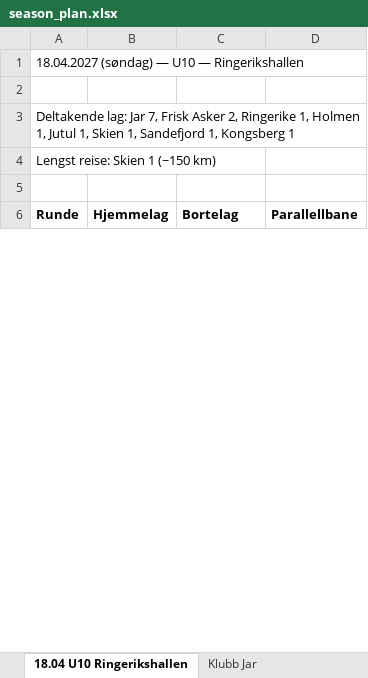
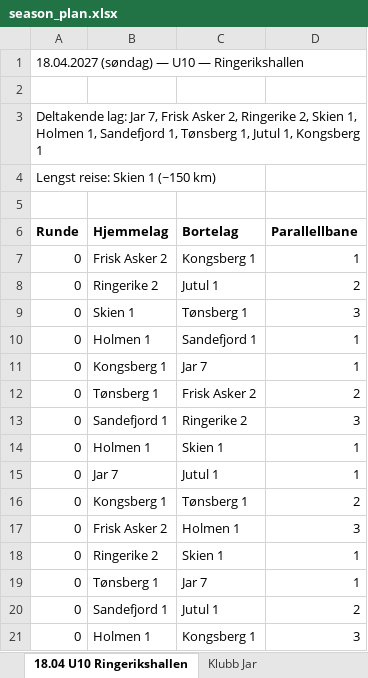
Before and after one commit to niclas-lindgren/hockey, an Excel workbook: export/season_plan.xlsx, sheet 18.04 U10 Ringerikshallen, drawn as a sheet; only a part is shown; values as stored, in another font and other column widths than the file's, no borders; the diff covers the shown part only; the diff names each change by its address in the sheet, - before the commit and + after, or states it on an @@ line.

```diff
--- a/export/season_plan.xlsx (sheet 18.04 U10 Ringerikshallen)
+++ b/export/season_plan.xlsx (sheet 18.04 U10 Ringerikshallen)
-A3 (Runde): …2, Ringerike 1, Holmen 1, Jutul 1, Skien 1, Sandefjord 1, Kongsberg…
+A3 (Runde): …2, Ringerike 2, Skien 1, Holmen 1, Sandefjord 1, Tønsberg 1, Jutul 1, Kongsberg…
@@ row 22 moved to row 7: 0 @@
+row 8: 0 | Ringerike 2 | Jutul 1 | 2
+row 9: 0 | Skien 1 | Tønsberg 1 | 3
+row 10: 0 | Holmen 1 | Sandefjord 1 | 1
+row 11: 0 | Kongsberg 1 | Jar 7 | 1
+row 12: 0 | Tønsberg 1 | Frisk Asker 2 | 2
+row 13: 0 | Sandefjord 1 | Ringerike 2 | 3
+row 14: 0 | Holmen 1 | Skien 1 | 1
+row 15: 0 | Jar 7 | Jutul 1 | 1
+row 16: 0 | Kongsberg 1 | Tønsberg 1 | 2
+row 17: 0 | Frisk Asker 2 | Holmen 1 | 3
+row 18: 0 | Ringerike 2 | Skien 1 | 1
+row 19: 0 | Tønsberg 1 | Jar 7 | 1
@@ row 16 moved to row 20: 0 @@
+row 21: 0 | Holmen 1 | Kongsberg 1 | 3
```
Also changed, not shown: 11 added rows, 16 removed rows, 2 moved rows and 8 edited cells elsewhere in this sheet, sheet 14.03 U10 Jarhallen, sheet 14.02 U10 Jarhallen, sheet 13.12 U10 Skien ishall, sheet 11.10 U10 Ringerikshallen, sheet 16.01 U10 Tonsberghallen, sheet 26.09 U11 Varner Arena, 18 more sheets, export/season_plan_spond.xlsx, 49 other files.
